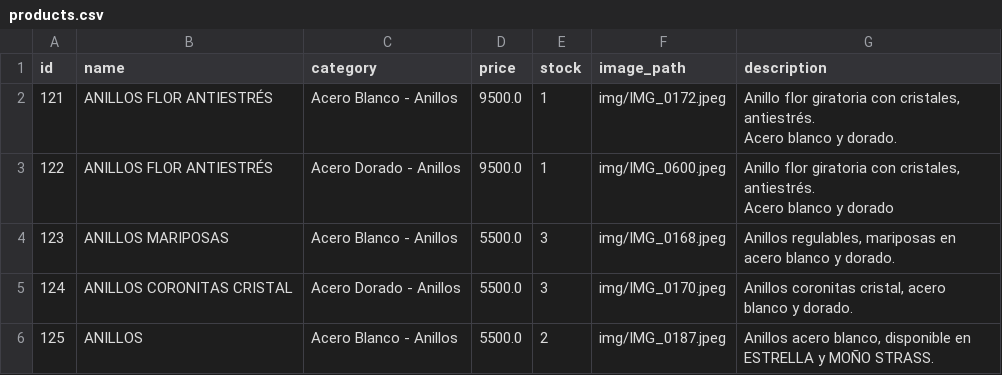
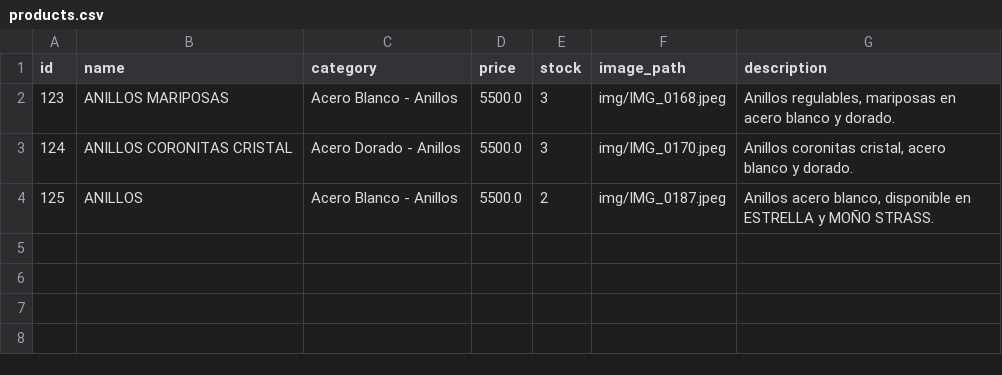
Before and after one commit to PierottiBR/glint_tienda_online, a CSV file: files_csv/products.csv, drawn as a sheet; ↵ is a line break in a cell; the diff names each change by its address in the sheet, - before the commit and + after, or states it on an @@ line.

Commit message:
Eliminado producto: ANILLOS FLOR ANTIESTRÉS

```diff
--- a/files_csv/products.csv
+++ b/files_csv/products.csv
-row 2: 121 | ANILLOS FLOR ANTIESTRÉS | Acero Blanco - Anillos | 9500.0 | 1 | img/IMG_0172.jpeg | Anillo flor giratoria con cristales, antiestrés. ↵ Acero blanco y dorado.
-row 3: 122 | ANILLOS FLOR ANTIESTRÉS | Acero Dorado - Anillos | 9500.0 | 1 | img/IMG_0600.jpeg | Anillo flor giratoria con cristales, antiestrés. ↵ Acero blanco y dorado
```
